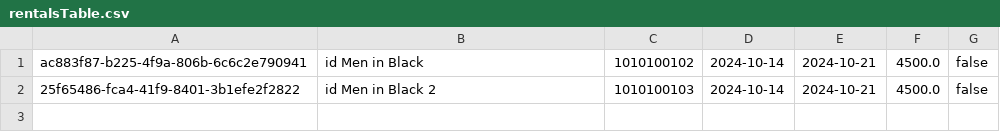
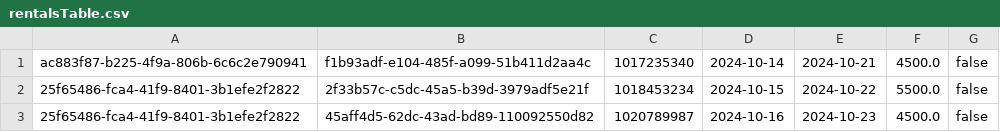
Before and after one commit to MateoBlandonMesa/BlockbusterExtremeViewer, a CSV file: BlockbusterExtremeViewer/datastorage/rentalsTable.csv, drawn as a sheet.

```diff
--- a/BlockbusterExtremeViewer/datastorage/rentalsTable.csv
+++ b/BlockbusterExtremeViewer/datastorage/rentalsTable.csv
@@ -1,2 +1,3 @@
-ac883f87-b225-4f9a-806b-6c6c2e790941;id Men in Black;1010100102;2024-10-14;2024-10-21;4500.0;false
-25f65486-fca4-41f9-8401-3b1efe2f2822;id Men in Black 2;1010100103;2024-10-14;2024-10-21;4500.0;false
+ac883f87-b225-4f9a-806b-6c6c2e790941;f1b93adf-e104-485f-a099-51b411d2aa4c;1017235340;2024-10-14;2024-10-21;4500.0;false
+25f65486-fca4-41f9-8401-3b1efe2f2822;2f33b57c-c5dc-45a5-b39d-3979adf5e21f;1018453234;2024-10-15;2024-10-22;5500.0;false
+25f65486-fca4-41f9-8401-3b1efe2f2822;45aff4d5-62dc-43ad-bd89-110092550d82;1020789987;2024-10-16;2024-10-23;4500.0;false
```
Also changed, not shown: BlockbusterExtremeViewer/datastorage/customersTable.csv, BlockbusterExtremeViewer/datastorage/moviesTable.csv, 3 other files.
